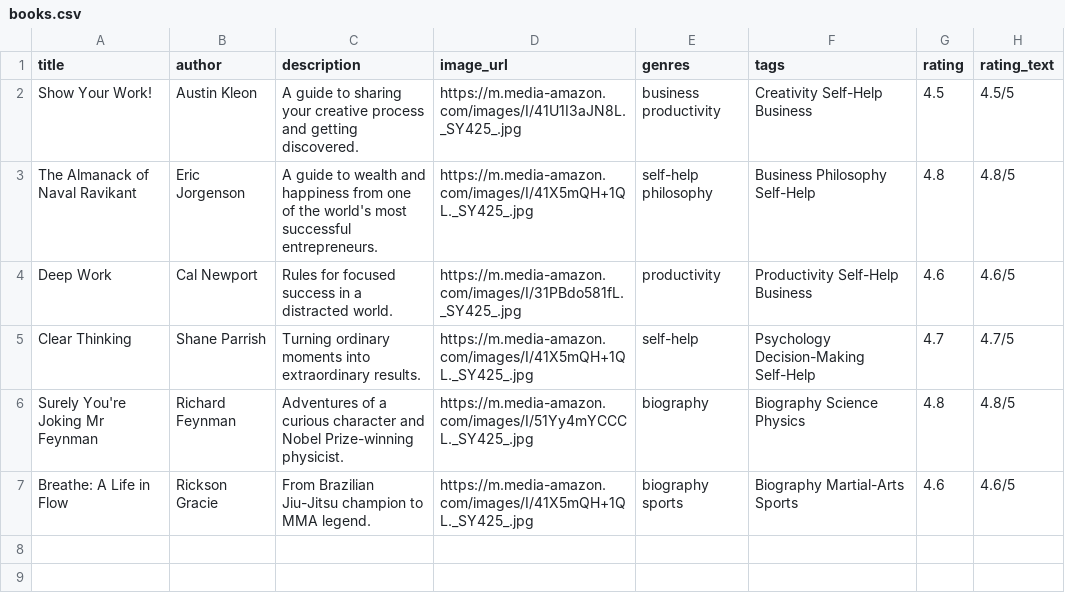
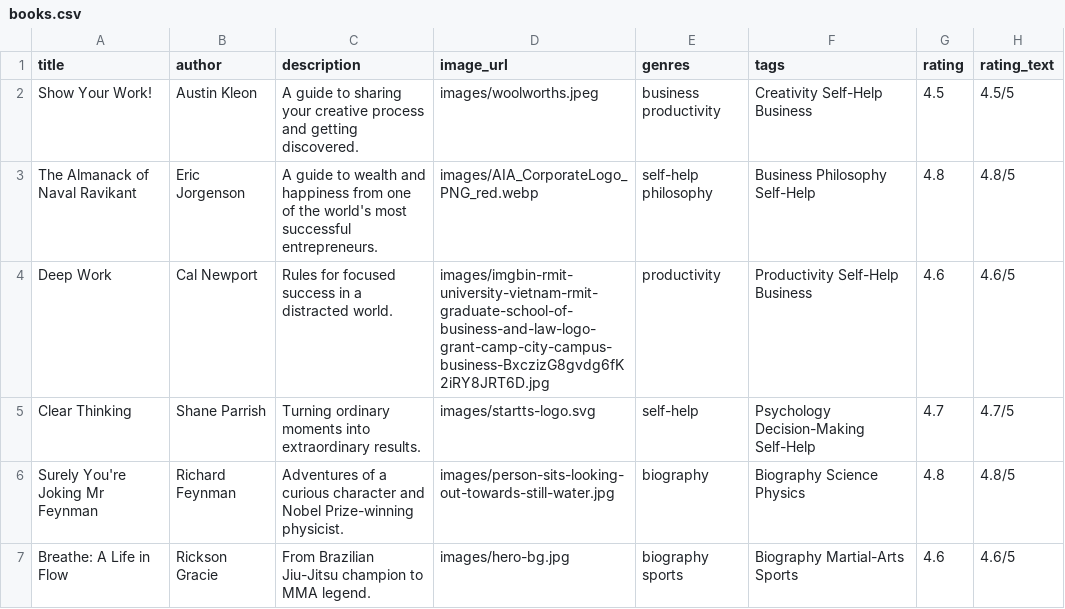
Before and after one commit to Tenzing0/Portfolio, a CSV file: docs/data/books.csv, drawn as a sheet.

```diff
--- a/docs/data/books.csv
+++ b/docs/data/books.csv
@@ -1,7 +1,7 @@
 title,author,description,image_url,genres,tags,rating,rating_text
-"Show Your Work!","Austin Kleon","A guide to sharing your creative process and getting discovered.","https://m.media-amazon.com/images/I/41U1I3aJN8L._SY425_.jpg","business productivity","Creativity Self-Help Business","4.5","4.5/5"
-"The Almanack of Naval Ravikant","Eric Jorgenson","A guide to wealth and happiness from one of the world's most successful entrepreneurs.","https://m.media-amazon.com/images/I/41X5mQH+1QL._SY425_.jpg","self-help philosophy","Business Philosophy Self-Help","4.8","4.8/5"
-"Deep Work","Cal Newport","Rules for focused success in a distracted world.","https://m.media-amazon.com/images/I/31PBdo581fL._SY425_.jpg","productivity","Productivity Self-Help Business","4.6","4.6/5"
-"Clear Thinking","Shane Parrish","Turning ordinary moments into extraordinary results.","https://m.media-amazon.com/images/I/41X5mQH+1QL._SY425_.jpg","self-help","Psychology Decision-Making Self-Help","4.7","4.7/5"
-"Surely You're Joking Mr Feynman","Richard Feynman","Adventures of a curious character and Nobel Prize-winning physicist.","https://m.media-amazon.com/images/I/51Yy4mYCCCL._SY425_.jpg","biography","Biography Science Physics","4.8","4.8/5"
-"Breathe: A Life in Flow","Rickson Gracie","From Brazilian Jiu-Jitsu champion to MMA legend.","https://m.media-amazon.com/images/I/41X5mQH+1QL._SY425_.jpg","biography sports","Biography Martial-Arts Sports","4.6","4.6/5"
+"Show Your Work!","Austin Kleon","A guide to sharing your creative process and getting discovered.","images/woolworths.jpeg","business productivity","Creativity Self-Help Business","4.5","4.5/5"
+"The Almanack of Naval Ravikant","Eric Jorgenson","A guide to wealth and happiness from one of the world's most successful entrepreneurs.","images/AIA_CorporateLogo_PNG_red.webp","self-help philosophy","Business Philosophy Self-Help","4.8","4.8/5"
+"Deep Work","Cal Newport","Rules for focused success in a distracted world.","images/imgbin-rmit-university-vietnam-rmit-graduate-school-of-business-and-law-logo-grant-camp-city-campus-business-BxczizG8gvdg6fK2iRY8JRT6D.jpg","productivity","Productivity Self-Help Business","4.6","4.6/5"
+"Clear Thinking","Shane Parrish","Turning ordinary moments into extraordinary results.","images/startts-logo.svg","self-help","Psychology Decision-Making Self-Help","4.7","4.7/5"
+"Surely You're Joking Mr Feynman","Richard Feynman","Adventures of a curious character and Nobel Prize-winning physicist.","images/person-sits-looking-out-towards-still-water.jpg","biography","Biography Science Physics","4.8","4.8/5"
+"Breathe: A Life in Flow","Rickson Gracie","From Brazilian Jiu-Jitsu champion to MMA legend.","images/hero-bg.jpg","biography sports","Biography Martial-Arts Sports","4.6","4.6/5"
```
Also changed, not shown: docs/data/projects.csv.
